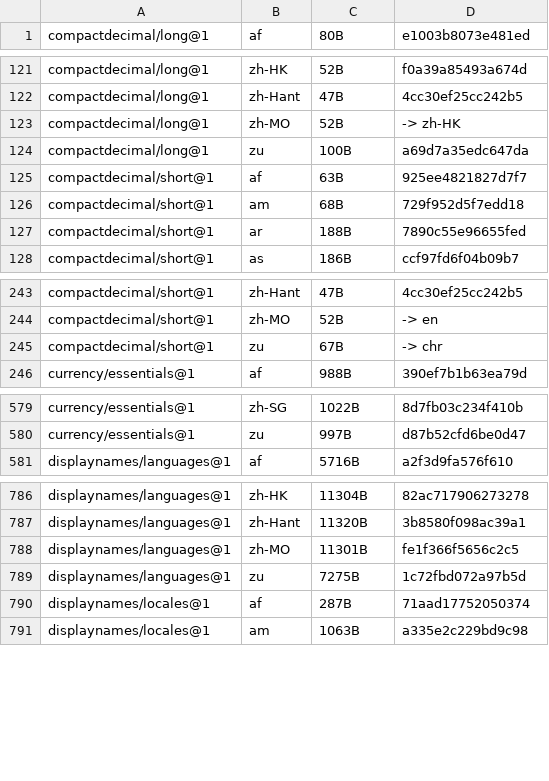
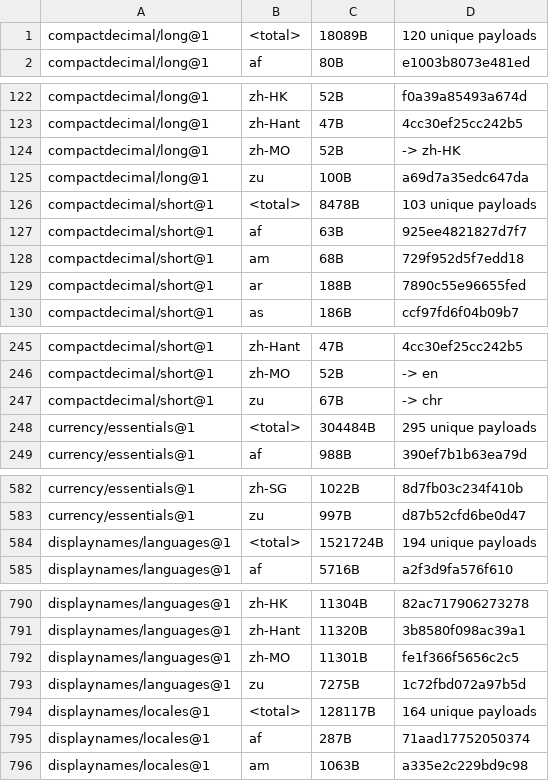
Before and after one commit to unicode-org/icu4x, a CSV file: provider/data/experimental/fingerprints.csv, drawn as a sheet; only a part is shown, gaps mark what is left out; the diff covers the shown part only; the diff names each change by its address in the sheet, - before the commit and + after, or states it on an @@ line.

Commit message:
totals

```diff
--- a/provider/data/experimental/fingerprints.csv
+++ b/provider/data/experimental/fingerprints.csv
+row 1: compactdecimal/long@1 | <total> | 18089B | 120 unique payloads
+row 126: compactdecimal/short@1 | <total> | 8478B | 103 unique payloads
+row 248: currency/essentials@1 | <total> | 304484B | 295 unique payloads
+row 584: displaynames/languages@1 | <total> | 1521724B | 194 unique payloads
+row 794: displaynames/locales@1 | <total> | 128117B | 164 unique payloads
```
Also changed, not shown: 30 added rows elsewhere in this file, provider/data/collator/fingerprints.csv, provider/data/list/fingerprints.csv, 7 other files.
